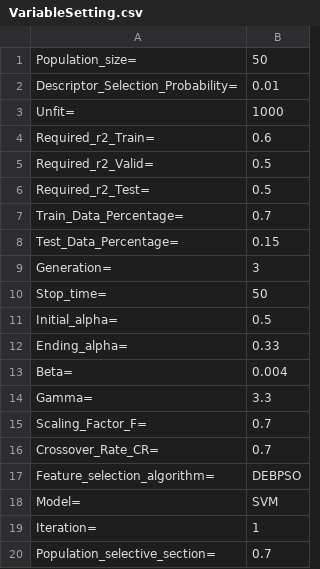
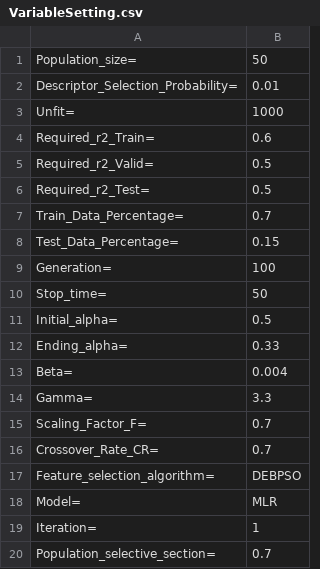
Before and after one commit to Falgunithakor/SummerResearchDE-BPSO, a CSV file: Dataset/VariableSetting.csv, drawn as a sheet.

```diff
--- a/Dataset/VariableSetting.csv
+++ b/Dataset/VariableSetting.csv
@@ -8,3 +8,3 @@ Train_Data_Percentage=,0.7
 Test_Data_Percentage=,0.15
-Generation=,3
+Generation=,100
 Stop_time=,50
@@ -17,3 +17,3 @@ Crossover_Rate_CR=,0.7
 Feature_selection_algorithm=,DEBPSO
-Model=,SVM
+Model=,MLR
 Iteration=,1
```
Also changed, not shown: 9 other files.
